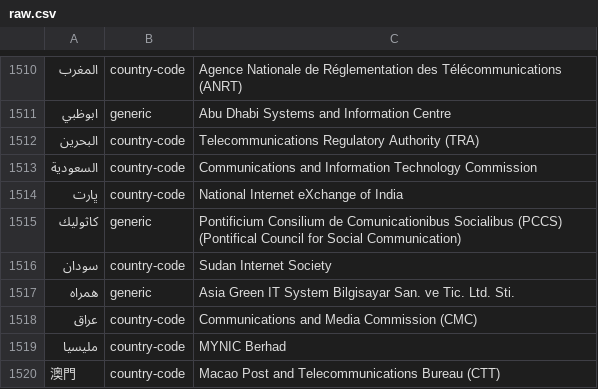
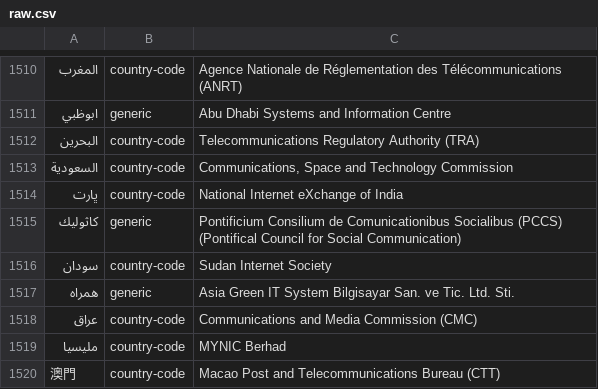
Before and after one commit to gh0stwizard/iana-tld-extractor, a CSV file: raw.csv, drawn as a sheet; only a part is shown, gaps mark what is left out.

```diff
--- a/raw.csv
+++ b/raw.csv
@@ -1512,3 +1512,3 @@
 "البحرين","country-code","Telecommunications Regulatory Authority (TRA)"
-"السعودية","country-code","Communications and Information Technology Commission"
+"السعودية","country-code","Communications, Space and Technology Commission"
 "ڀارت","country-code","National Internet eXchange of India"
```
Also changed, not shown: tld.csv.
